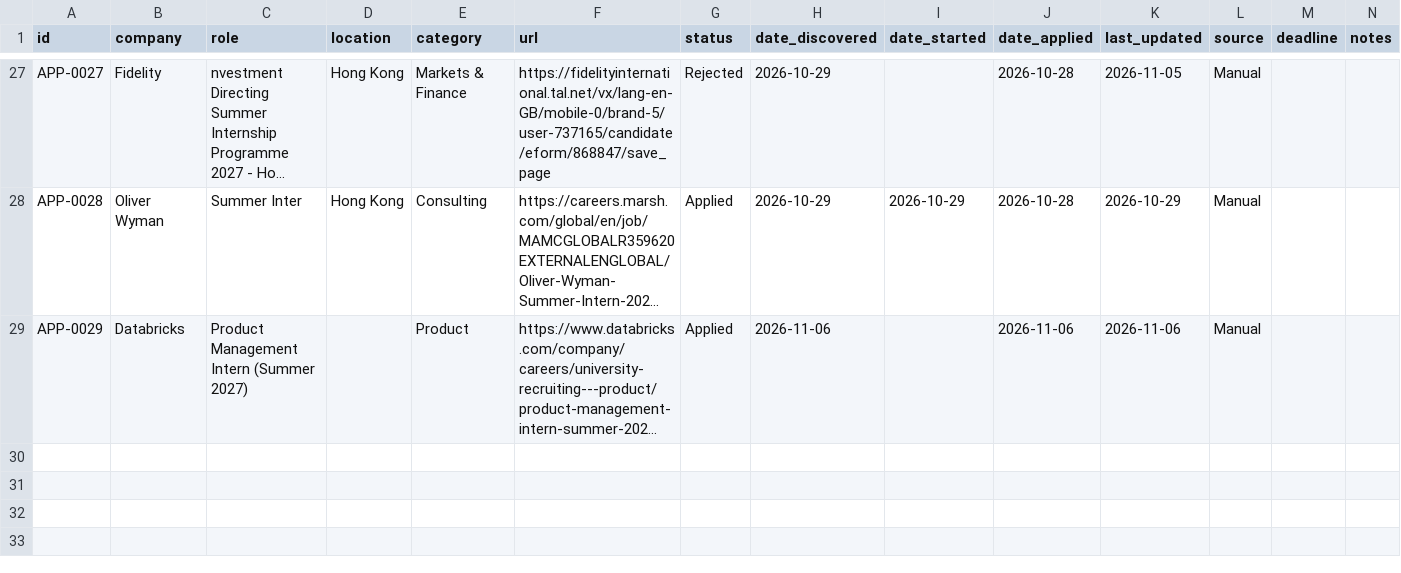
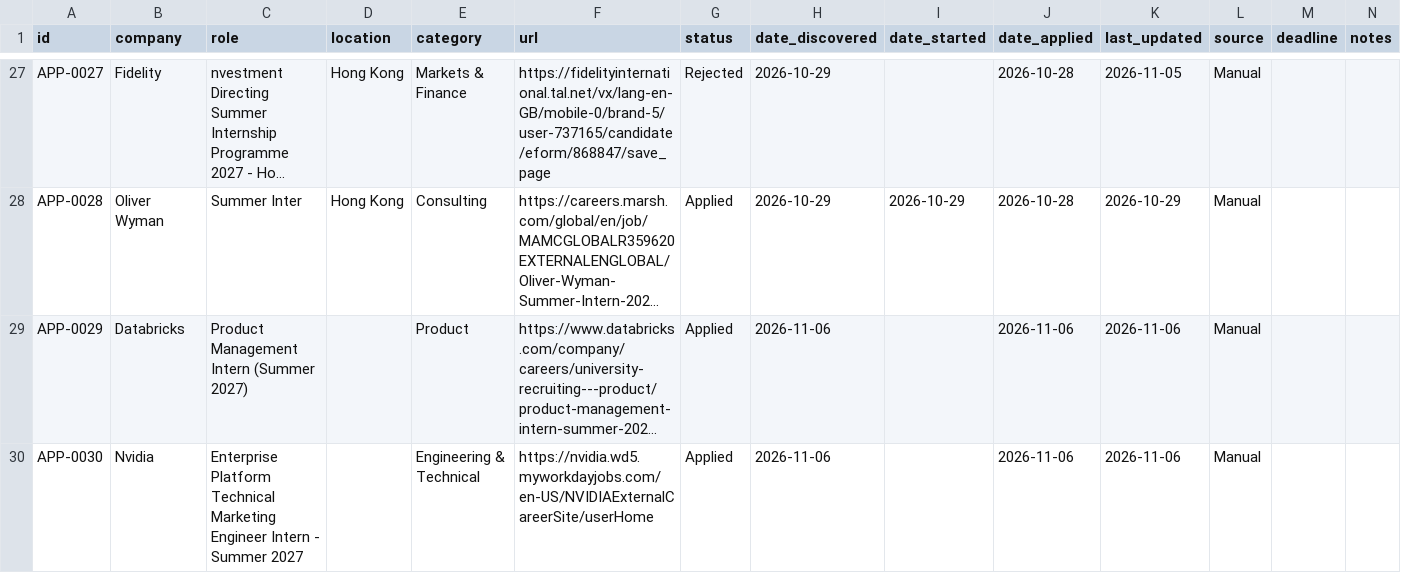
Before and after one commit to aliciamiacheng/job-application-tracker, a CSV file: applications.csv, drawn as a sheet; only a part is shown, gaps mark what is left out; long unchanged cells end in …; the diff names each change by its address in the sheet, - before the commit and + after, or states it on an @@ line.

Commit message:
Track application: Nvidia - Enterprise Platform Technical Marketing Engineer Intern - Summer 2027

```diff
--- a/applications.csv
+++ b/applications.csv
+row 30: APP-0030 | Nvidia | Enterprise Platform Technical Marketing Engineer Intern - Summer 2027 |  | Engineering & Technical | https://nvidia.wd5.myworkdayjobs.com/en-US/NVIDIAExternalCareerSite/userHome | Applied | 2026-11-06 |  | 2026-11-06 | 2026-11-06 | Manual
```
